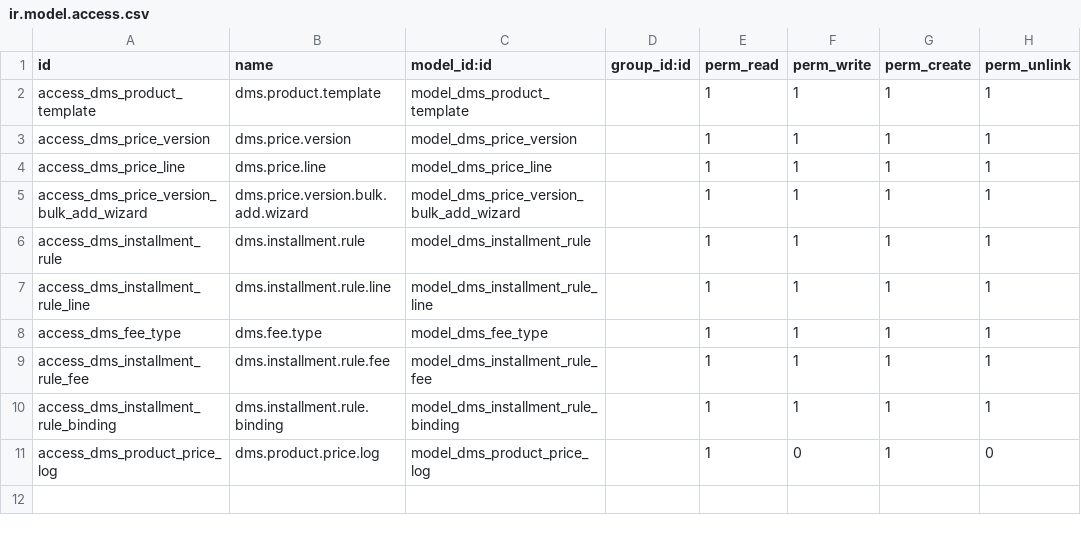
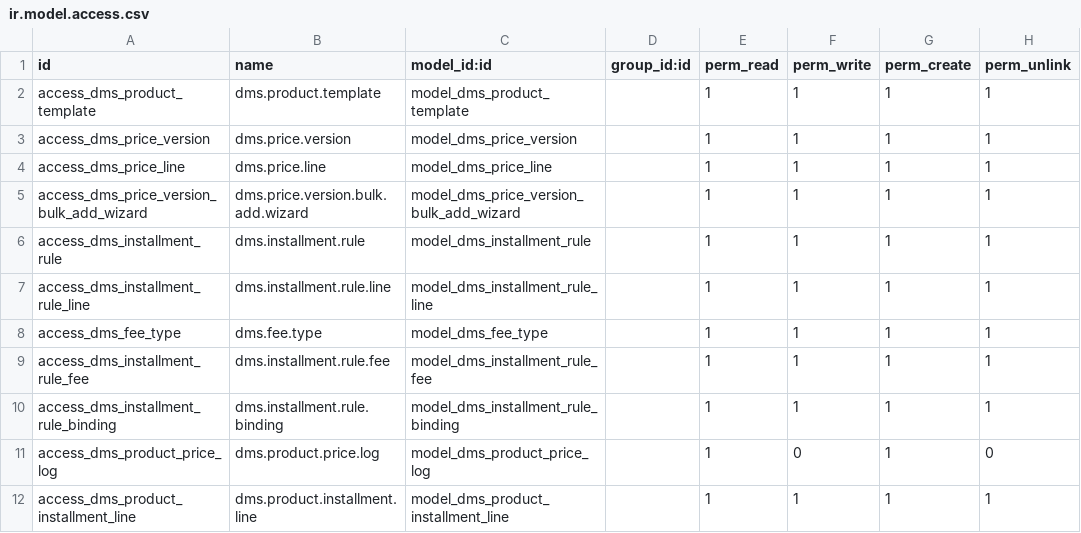
Before and after one commit to AudiChang-hub/DMIS, a CSV file: addons/dms_product/security/ir.model.access.csv, drawn as a sheet; the diff names each change by its address in the sheet, - before the commit and + after, or states it on an @@ line.

Commit message:
feat(019): 分期方案橋接表 dms.product.installment.line
- 新增 dms.product.installment.line（橋接 product ↔ 分期方案）
  欄位：rule_id / periods / price_base（現金價|牌價）/
        setup_fee / opening_fee / monthly_payment（自動計算）
- dms.installment.rule 新增 interest_rate（年利率）
- dms.product 移除舊 flat 欄位（setup_fee / opening_fee）及 M2M installment_rule_ids
- SKU form 定價與分期 Tab 改為 O2M 行內可編輯表格，不需跳頁
- Template inline tree 移除已廢棄的設定費/開辦費欄
- Migration 16.0.2.0.2：建表 / 遷移舊 M2M 資料 / 刪舊欄位
- 版本升至 16.0.2.0.2

驗證：make up → upgrade dms_product → docker compose ps → smoke HTTP 200

```diff
--- a/addons/dms_product/security/ir.model.access.csv
+++ b/addons/dms_product/security/ir.model.access.csv
+row 12: access_dms_product_installment_line | dms.product.installment.line | model_dms_product_installment_line |  | 1 | 1 | 1 | 1
```
Also changed, not shown: 9 other files.
